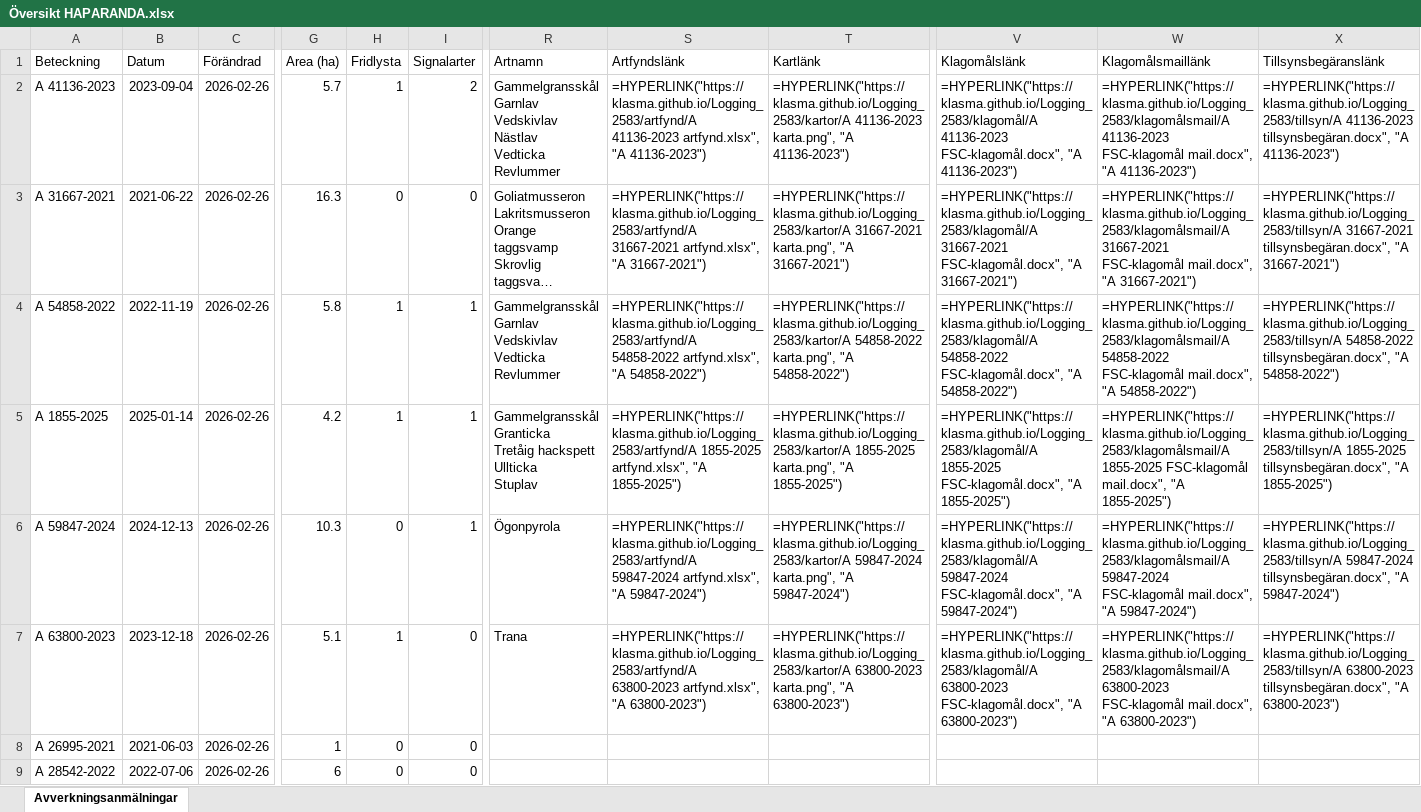
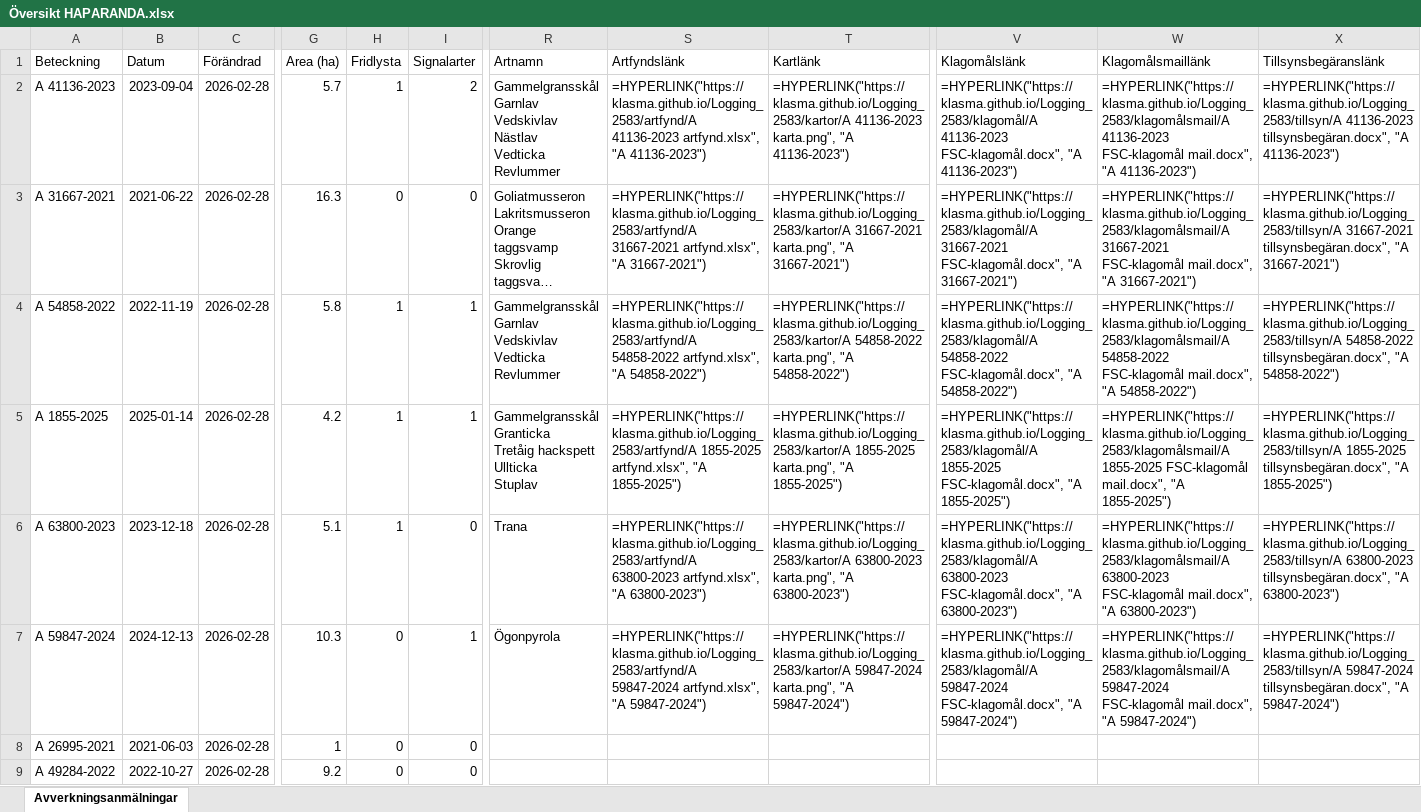
Before and after one commit to klasma/Logging_2583, an Excel workbook: Översikt HAPARANDA.xlsx, sheet Avverkningsanmälningar, drawn as a sheet; only a part is shown, gaps mark what is left out; long unchanged cells end in …; values as stored, in another font and other column widths than the file's, no borders; formulas without a stored value are shown as written; the diff covers the shown part only; the diff names each change by its address in the sheet, - before the commit and + after, or states it on an @@ line.

```diff
--- a/Översikt HAPARANDA.xlsx (sheet Avverkningsanmälningar)
+++ b/Översikt HAPARANDA.xlsx (sheet Avverkningsanmälningar)
-C2:C9 (Förändrad): 2026-02-26
+C2:C9 (Förändrad): 2026-02-28
-A6 (Beteckning): A 59847-2024
+A6 (Beteckning): A 63800-2023
-B6 (Datum): 2024-12-13
+B6 (Datum): 2023-12-18
-G6 (Area (ha)): 10.3
+G6 (Area (ha)): 5.1
-H6 (Fridlysta): 0
+H6 (Fridlysta): 1
-I6 (Signalarter): 1
+I6 (Signalarter): 0
-R6 (Artnamn): Ögonpyrola
+R6 (Artnamn): Trana
-S6 (Artfyndslänk): =HYPERLINK("https://klasma.github.io/Logging_2583/artfynd/A 59847-2024 artfynd.xlsx", "A 59847-2024")
+S6 (Artfyndslänk): =HYPERLINK("https://klasma.github.io/Logging_2583/artfynd/A 63800-2023 artfynd.xlsx", "A 63800-2023")
-T6 (Kartlänk): =HYPERLINK("https://klasma.github.io/Logging_2583/kartor/A 59847-2024 karta.png", "A 59847-2024")
+T6 (Kartlänk): =HYPERLINK("https://klasma.github.io/Logging_2583/kartor/A 63800-2023 karta.png", "A 63800-2023")
-V6 (Klagomålslänk): =HYPERLINK("https://klasma.github.io/Logging_2583/klagomål/A 59847-2024 FSC-klagomål.docx", "A 59847-2024")
+V6 (Klagomålslänk): =HYPERLINK("https://klasma.github.io/Logging_2583/klagomål/A 63800-2023 FSC-klagomål.docx", "A 63800-2023")
-W6 (Klagomålsmaillänk): =HYPERLINK("https://klasma.github.io/Logging_2583/klagomålsmail/A 59847-2024 FSC-klagomål mail.docx", "A 59847-2024")
+W6 (Klagomålsmaillänk): =HYPERLINK("https://klasma.github.io/Logging_2583/klagomålsmail/A 63800-2023 FSC-klagomål mail.docx", "A 63800-2023")
-X6 (Tillsynsbegäranslänk): =HYPERLINK("https://klasma.github.io/Logging_2583/tillsyn/A 59847-2024 tillsynsbegäran.docx", "A 59847-2024")
+X6 (Tillsynsbegäranslänk): =HYPERLINK("https://klasma.github.io/Logging_2583/tillsyn/A 63800-2023 tillsynsbegäran.docx", "A 63800-2023")
-A7 (Beteckning): A 63800-2023
+A7 (Beteckning): A 59847-2024
-B7 (Datum): 2023-12-18
+B7 (Datum): 2024-12-13
-G7 (Area (ha)): 5.1
+G7 (Area (ha)): 10.3
-H7 (Fridlysta): 1
+H7 (Fridlysta): 0
-I7 (Signalarter): 0
+I7 (Signalarter): 1
-R7 (Artnamn): Trana
+R7 (Artnamn): Ögonpyrola
-S7 (Artfyndslänk): =HYPERLINK("https://klasma.github.io/Logging_2583/artfynd/A 63800-2023 artfynd.xlsx", "A 63800-2023")
+S7 (Artfyndslänk): =HYPERLINK("https://klasma.github.io/Logging_2583/artfynd/A 59847-2024 artfynd.xlsx", "A 59847-2024")
-T7 (Kartlänk): =HYPERLINK("https://klasma.github.io/Logging_2583/kartor/A 63800-2023 karta.png", "A 63800-2023")
+T7 (Kartlänk): =HYPERLINK("https://klasma.github.io/Logging_2583/kartor/A 59847-2024 karta.png", "A 59847-2024")
-V7 (Klagomålslänk): =HYPERLINK("https://klasma.github.io/Logging_2583/klagomål/A 63800-2023 FSC-klagomål.docx", "A 63800-2023")
+V7 (Klagomålslänk): =HYPERLINK("https://klasma.github.io/Logging_2583/klagomål/A 59847-2024 FSC-klagomål.docx", "A 59847-2024")
-W7 (Klagomålsmaillänk): =HYPERLINK("https://klasma.github.io/Logging_2583/klagomålsmail/A 63800-2023 FSC-klagomål mail.docx", "A 63800-2023")
+W7 (Klagomålsmaillänk): =HYPERLINK("https://klasma.github.io/Logging_2583/klagomålsmail/A 59847-2024 FSC-klagomål mail.docx", "A 59847-2024")
-X7 (Tillsynsbegäranslänk): =HYPERLINK("https://klasma.github.io/Logging_2583/tillsyn/A 63800-2023 tillsynsbegäran.docx", "A 63800-2023")
+X7 (Tillsynsbegäranslänk): =HYPERLINK("https://klasma.github.io/Logging_2583/tillsyn/A 59847-2024 tillsynsbegäran.docx", "A 59847-2024")
-A9 (Beteckning): A 28542-2022
+A9 (Beteckning): A 49284-2022
-B9 (Datum): 2022-07-06
+B9 (Datum): 2022-10-27
-G9 (Area (ha)): 6
+G9 (Area (ha)): 9.2
```
Also changed, not shown: 807 edited cells elsewhere in this sheet, artfynd/A 1855-2025 artfynd.xlsx, artfynd/A 31667-2021 artfynd.xlsx, 37 other files.
